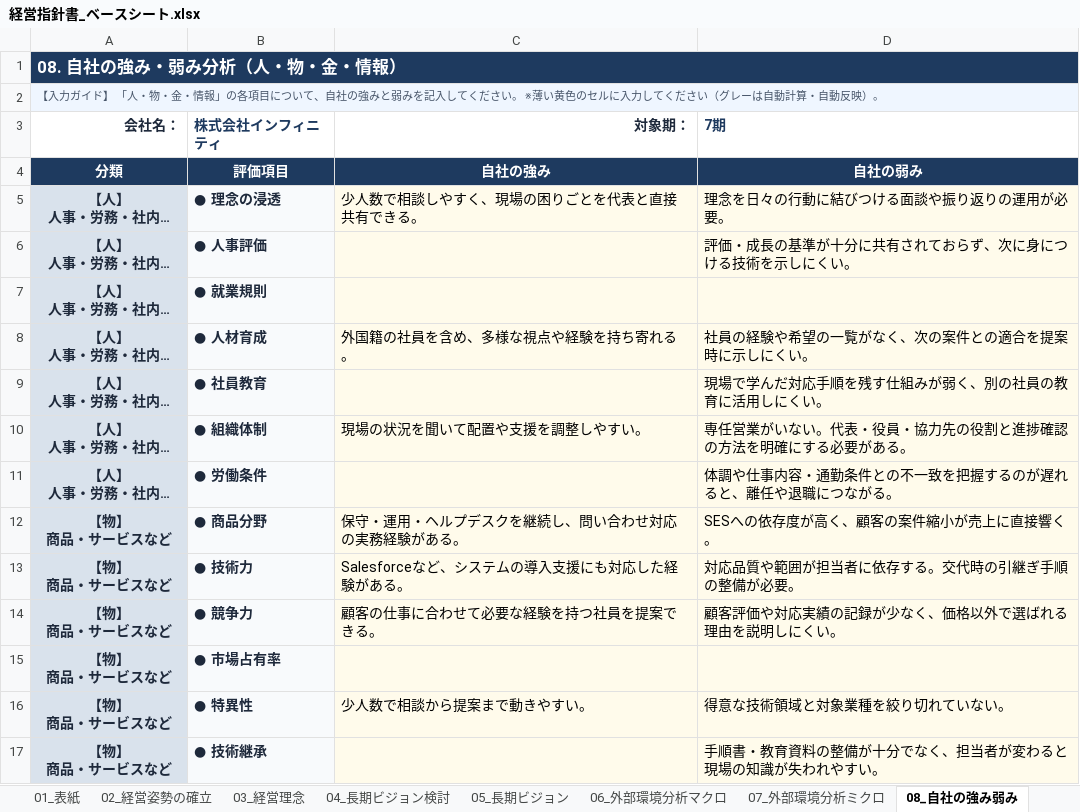
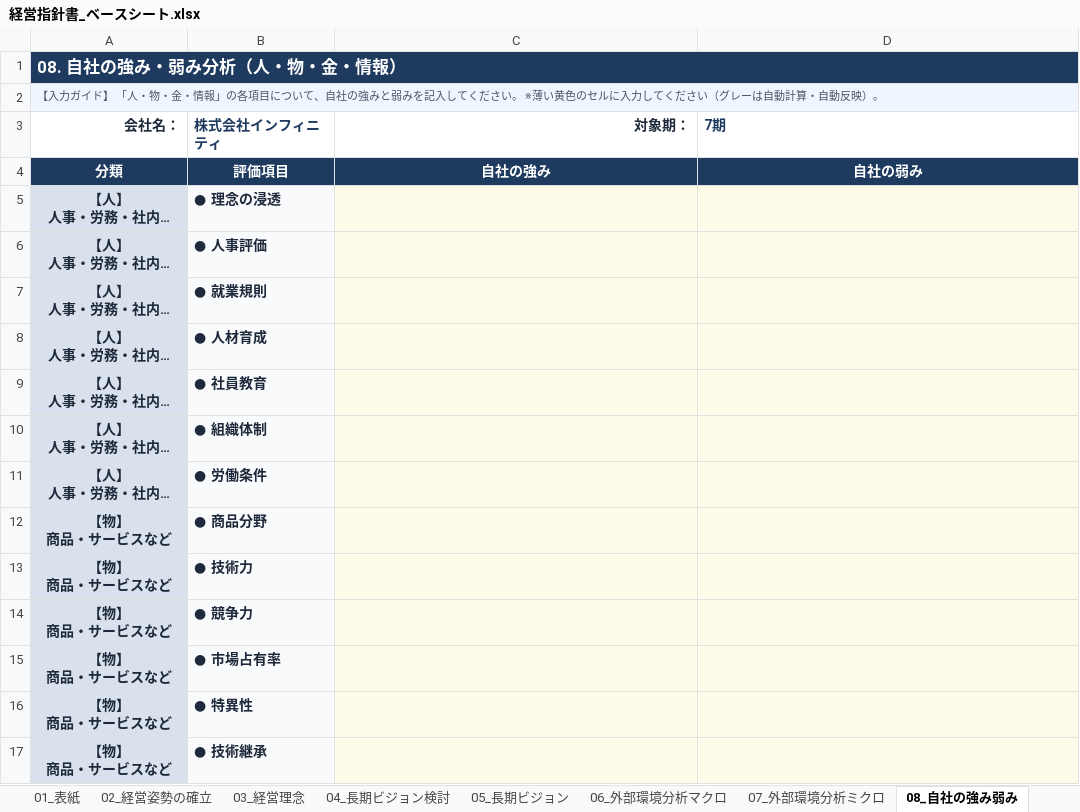
Before and after one commit to DiCE-nakataku/keiei-shishin, an Excel workbook: downloads/経営指針書_ベースシート.xlsx, sheet 08_自社の強み弱み, drawn as a sheet; only a part is shown; long unchanged cells end in …; values as stored, in another font and other column widths than the file's, no borders; the diff covers the shown part only; the diff names each change by its address in the sheet, - before the commit and + after, or states it on an @@ line.

```diff
--- a/downloads/経営指針書_ベースシート.xlsx (sheet 08_自社の強み弱み)
+++ b/downloads/経営指針書_ベースシート.xlsx (sheet 08_自社の強み弱み)
-C5 (対象期：): 少人数で相談しやすく、現場の困りごとを代表と直接共有できる。
+C5 (対象期：): (empty)
-D5 (7期): 理念を日々の行動に結びつける面談や振り返りの運用が必要。
+D5 (7期): (empty)
-D6 (7期): 評価・成長の基準が十分に共有されておらず、次に身につける技術を示しにくい。
+D6 (7期): (empty)
-C8 (対象期：): 外国籍の社員を含め、多様な視点や経験を持ち寄れる。
+C8 (対象期：): (empty)
-D8 (7期): 社員の経験や希望の一覧がなく、次の案件との適合を提案時に示しにくい。
+D8 (7期): (empty)
-D9 (7期): 現場で学んだ対応手順を残す仕組みが弱く、別の社員の教育に活用しにくい。
+D9 (7期): (empty)
-C10 (対象期：): 現場の状況を聞いて配置や支援を調整しやすい。
+C10 (対象期：): (empty)
-D10 (7期): 専任営業がいない。代表・役員・協力先の役割と進捗確認の方法を明確にする必要がある。
+D10 (7期): (empty)
-D11 (7期): 体調や仕事内容・通勤条件との不一致を把握するのが遅れると、離任や退職につながる。
+D11 (7期): (empty)
-C12 (対象期：): 保守・運用・ヘルプデスクを継続し、問い合わせ対応の実務経験がある。
+C12 (対象期：): (empty)
-D12 (7期): SESへの依存度が高く、顧客の案件縮小が売上に直接響く。
+D12 (7期): (empty)
-C13 (対象期：): Salesforceなど、システムの導入支援にも対応した経験がある。
+C13 (対象期：): (empty)
-D13 (7期): 対応品質や範囲が担当者に依存する。交代時の引継ぎ手順の整備が必要。
+D13 (7期): (empty)
-C14 (対象期：): 顧客の仕事に合わせて必要な経験を持つ社員を提案できる。
+C14 (対象期：): (empty)
-D14 (7期): 顧客評価や対応実績の記録が少なく、価格以外で選ばれる理由を説明しにくい。
+D14 (7期): (empty)
-C16 (対象期：): 少人数で相談から提案まで動きやすい。
+C16 (対象期：): (empty)
-D16 (7期): 得意な技術領域と対象業種を絞り切れていない。
+D16 (7期): (empty)
-D17 (7期): 手順書・教育資料の整備が十分でなく、担当者が変わると現場の知識が失われやすい。
+D17 (7期): (empty)
```
Also changed, not shown: 18 edited cells elsewhere in this sheet, sheet 16_行動計画, sheet 10_課題抽出, sheet 07_外部環境分析ミクロ, sheet 06_外部環境分析マクロ, sheet 12_変動損益計算書, sheet 14_利益資金計画検討表②, 11 more sheets, hidden cells, downloads/サンプル製作所_入力例.xlsx, 10 other files.
